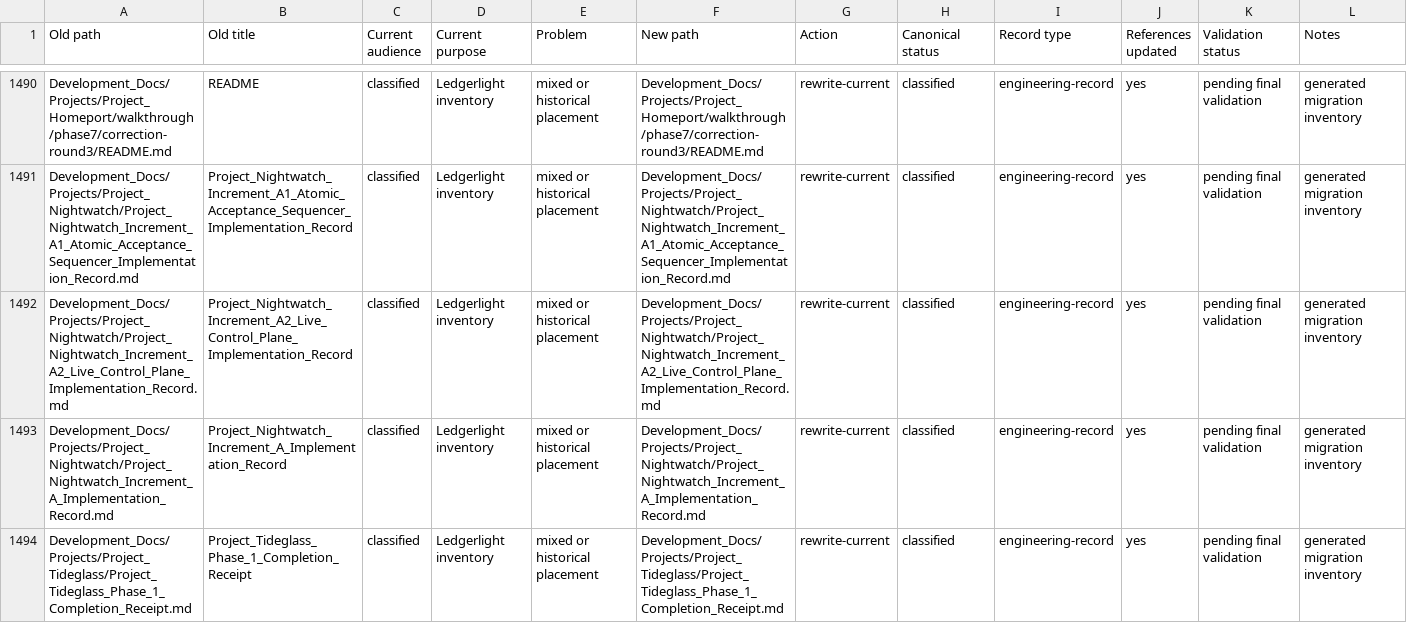
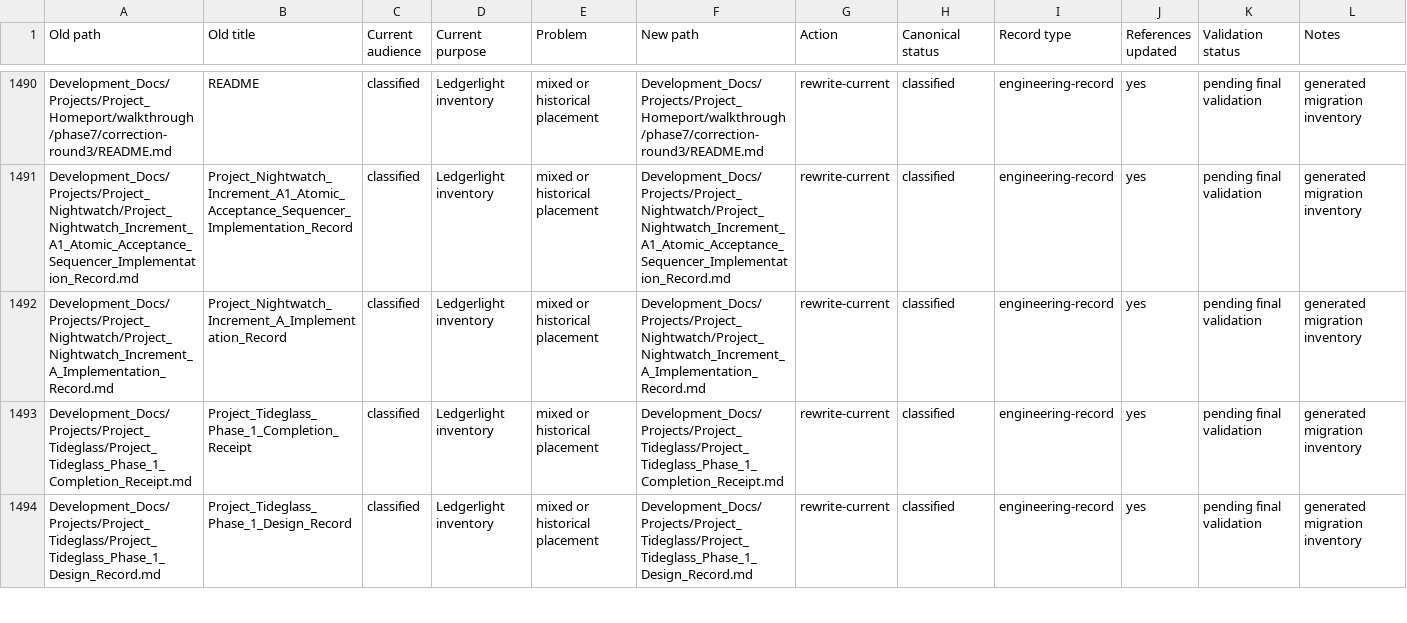
Before and after one commit to Kgray44/treasurehuntSoT, a CSV file: Development_Docs/Project_Ledgerlight_Documentation_Migration_Matrix.csv, drawn as a sheet; only a part is shown, gaps mark what is left out; the shorter side is filled out with more unchanged rows.

Commit message:
chore(nightwatch): preserve catalog scope boundary

```diff
--- a/Development_Docs/Project_Ledgerlight_Documentation_Migration_Matrix.csv
+++ b/Development_Docs/Project_Ledgerlight_Documentation_Migration_Matrix.csv
@@ -1491,3 +1491,2 @@ Old path,Old title,Current audience,Current purpose,Problem,New path,Action,Cano
 "Development_Docs/Projects/Project_Nightwatch/Project_Nightwatch_Increment_A1_Atomic_Acceptance_Sequencer_Implementation_Record.md","Project_Nightwatch_Increment_A1_Atomic_Acceptance_Sequencer_Implementation_Record","classified","Ledgerlight inventory","mixed or historical placement","Development_Docs/Projects/Project_Nightwatch/Project_Nightwatch_Increment_A1_Atomic_Acceptance_Sequencer_Implementation_Record.md","rewrite-current","classified","engineering-record","yes","pending final validation","generated migration inventory"
-"Development_Docs/Projects/Project_Nightwatch/Project_Nightwatch_Increment_A2_Live_Control_Plane_Implementation_Record.md","Project_Nightwatch_Increment_A2_Live_Control_Plane_Implementation_Record","classified","Ledgerlight inventory","mixed or historical placement","Development_Docs/Projects/Project_Nightwatch/Project_Nightwatch_Increment_A2_Live_Control_Plane_Implementation_Record.md","rewrite-current","classified","engineering-record","yes","pending final validation","generated migration inventory"
 "Development_Docs/Projects/Project_Nightwatch/Project_Nightwatch_Increment_A_Implementation_Record.md","Project_Nightwatch_Increment_A_Implementation_Record","classified","Ledgerlight inventory","mixed or historical placement","Development_Docs/Projects/Project_Nightwatch/Project_Nightwatch_Increment_A_Implementation_Record.md","rewrite-current","classified","engineering-record","yes","pending final validation","generated migration inventory"
```
Also changed, not shown: 3 other files.
